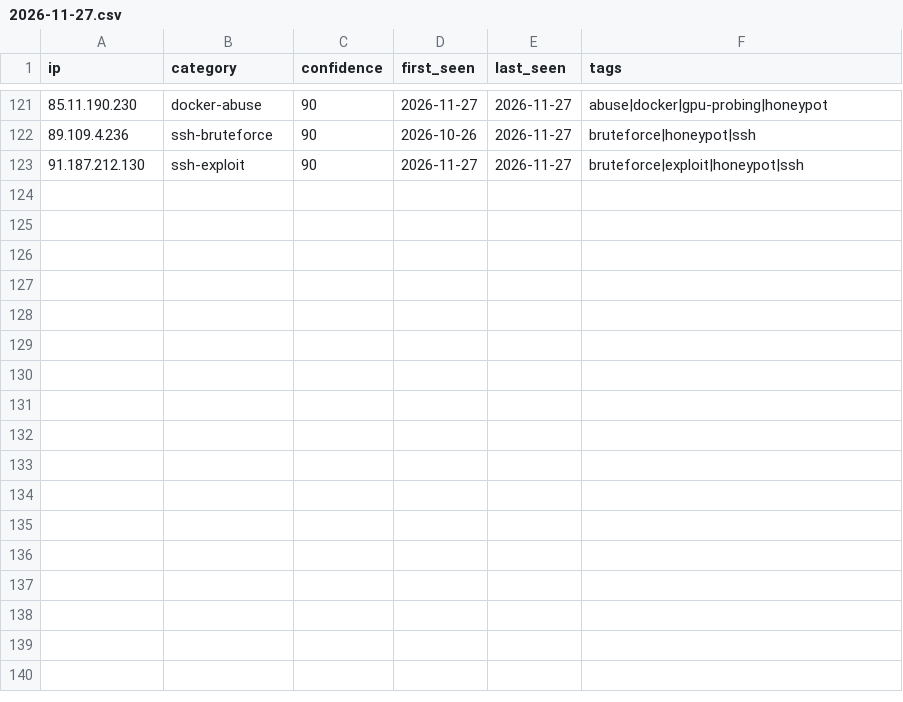
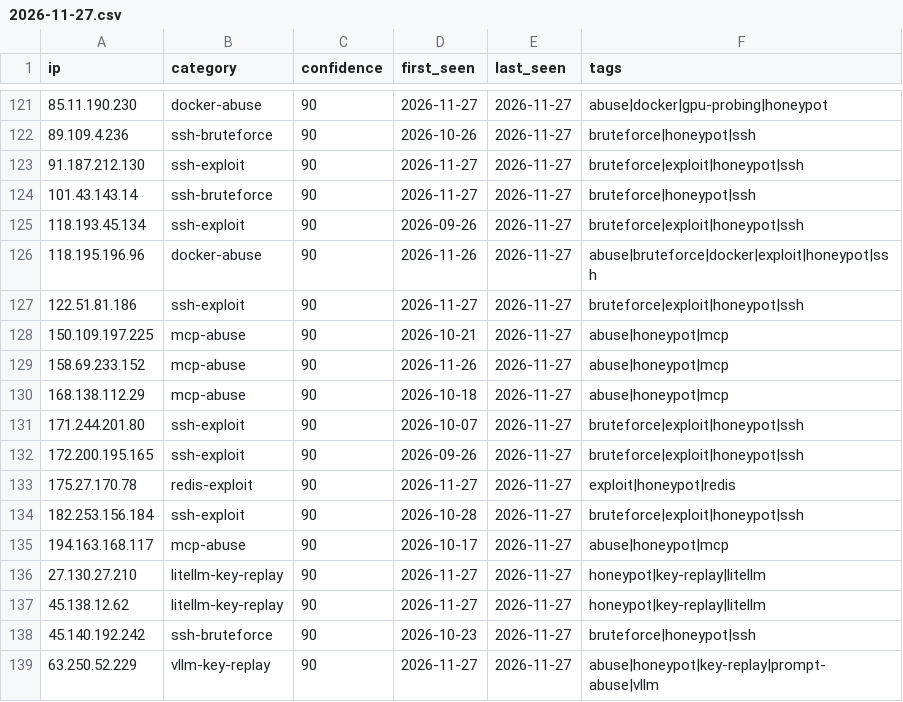
Before and after one commit to Zikmadol/trapline-ioc, a CSV file: daily/2026-11-27.csv, drawn as a sheet; only a part is shown, gaps mark what is left out; the diff names each change by its address in the sheet, - before the commit and + after, or states it on an @@ line.

```diff
--- a/daily/2026-11-27.csv
+++ b/daily/2026-11-27.csv
+row 124: 101.43.143.14 | ssh-bruteforce | 90 | 2026-11-27 | 2026-11-27 | bruteforce|honeypot|ssh
+row 125: 118.193.45.134 | ssh-exploit | 90 | 2026-09-26 | 2026-11-27 | bruteforce|exploit|honeypot|ssh
+row 126: 118.195.196.96 | docker-abuse | 90 | 2026-11-26 | 2026-11-27 | abuse|bruteforce|docker|exploit|honeypot|ssh
+row 127: 122.51.81.186 | ssh-exploit | 90 | 2026-11-27 | 2026-11-27 | bruteforce|exploit|honeypot|ssh
+row 128: 150.109.197.225 | mcp-abuse | 90 | 2026-10-21 | 2026-11-27 | abuse|honeypot|mcp
+row 129: 158.69.233.152 | mcp-abuse | 90 | 2026-11-26 | 2026-11-27 | abuse|honeypot|mcp
+row 130: 168.138.112.29 | mcp-abuse | 90 | 2026-10-18 | 2026-11-27 | abuse|honeypot|mcp
+row 131: 171.244.201.80 | ssh-exploit | 90 | 2026-10-07 | 2026-11-27 | bruteforce|exploit|honeypot|ssh
+row 132: 172.200.195.165 | ssh-exploit | 90 | 2026-09-26 | 2026-11-27 | bruteforce|exploit|honeypot|ssh
+row 133: 175.27.170.78 | redis-exploit | 90 | 2026-11-27 | 2026-11-27 | exploit|honeypot|redis
+row 134: 182.253.156.184 | ssh-exploit | 90 | 2026-10-28 | 2026-11-27 | bruteforce|exploit|honeypot|ssh
+row 135: 194.163.168.117 | mcp-abuse | 90 | 2026-10-17 | 2026-11-27 | abuse|honeypot|mcp
+row 136: 27.130.27.210 | litellm-key-replay | 90 | 2026-11-27 | 2026-11-27 | honeypot|key-replay|litellm
+row 137: 45.138.12.62 | litellm-key-replay | 90 | 2026-11-27 | 2026-11-27 | honeypot|key-replay|litellm
+row 138: 45.140.192.242 | ssh-bruteforce | 90 | 2026-10-23 | 2026-11-27 | bruteforce|honeypot|ssh
+row 139: 63.250.52.229 | vllm-key-replay | 90 | 2026-11-27 | 2026-11-27 | abuse|honeypot|key-replay|prompt-abuse|vllm
```
Also changed, not shown: feeds/ai-infra.csv, feeds/all-observed.csv, 14 other files.
